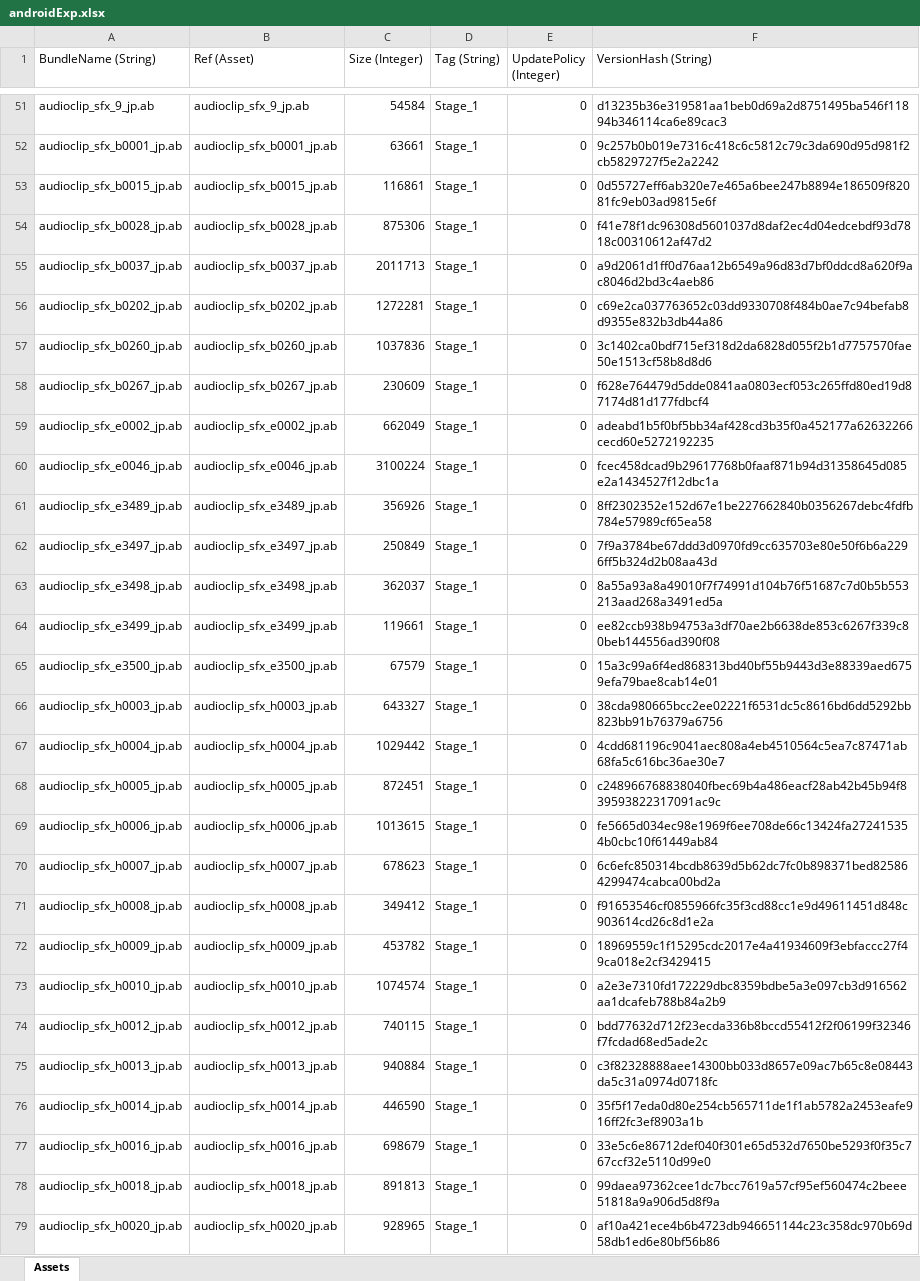
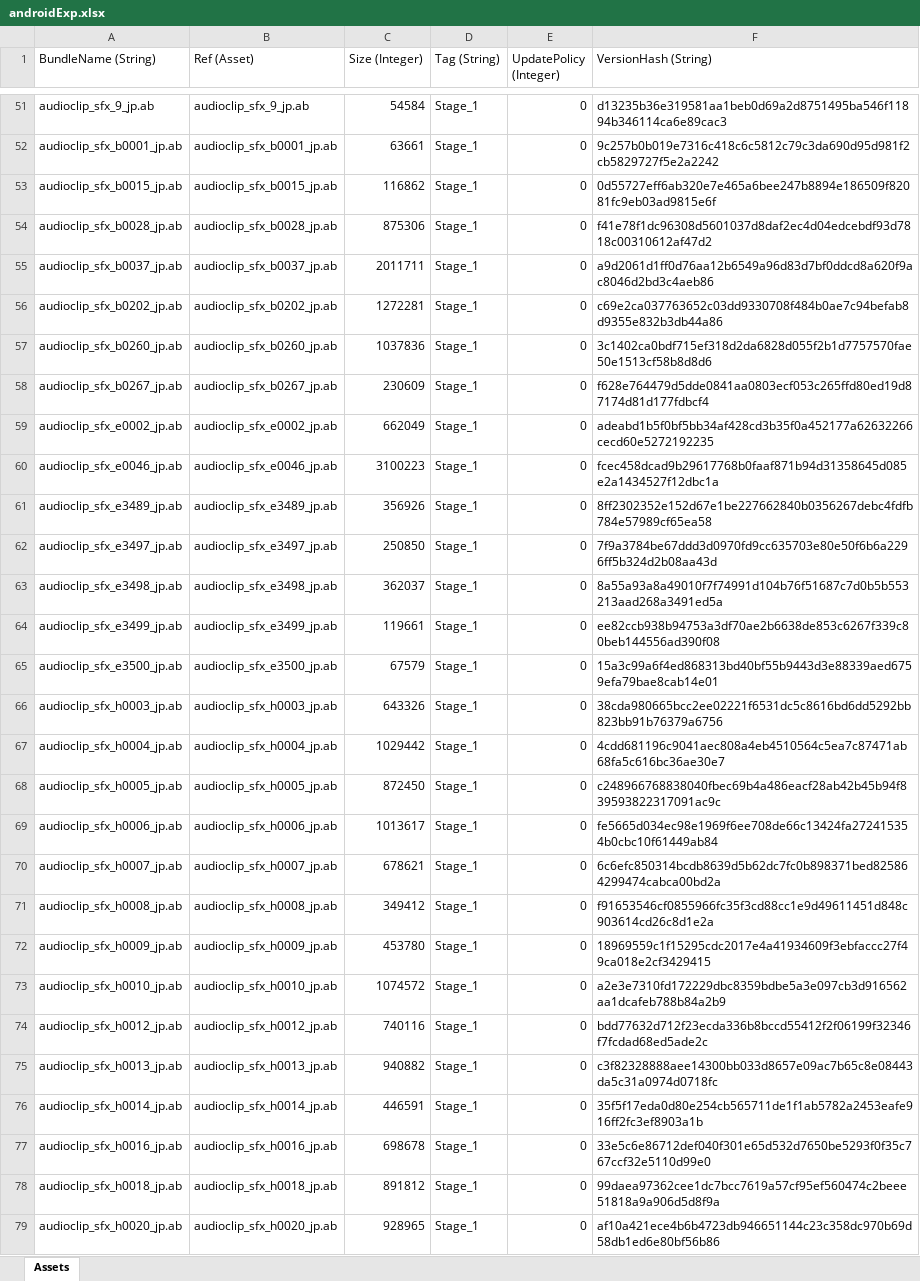
Before and after one commit to stu43005/sdorica-wiki-bot, an Excel workbook: client_gamedata/androidExp.xlsx, sheet Assets, drawn as a sheet; only a part is shown, gaps mark what is left out; values as stored, in another font and other column widths than the file's, no borders; the diff covers the shown part only; the diff names each change by its address in the sheet, - before the commit and + after, or states it on an @@ line.

```diff
--- a/client_gamedata/androidExp.xlsx (sheet Assets)
+++ b/client_gamedata/androidExp.xlsx (sheet Assets)
-C53 (Size (Integer)): 116861
+C53 (Size (Integer)): 116862
-C55 (Size (Integer)): 2011713
+C55 (Size (Integer)): 2011711
-C60 (Size (Integer)): 3100224
+C60 (Size (Integer)): 3100223
-C62 (Size (Integer)): 250849
+C62 (Size (Integer)): 250850
-C66 (Size (Integer)): 643327
+C66 (Size (Integer)): 643326
-C68 (Size (Integer)): 872451
+C68 (Size (Integer)): 872450
-C69 (Size (Integer)): 1013615
+C69 (Size (Integer)): 1013617
-C70 (Size (Integer)): 678623
+C70 (Size (Integer)): 678621
-C72 (Size (Integer)): 453782
+C72 (Size (Integer)): 453780
-C73 (Size (Integer)): 1074574
+C73 (Size (Integer)): 1074572
-C74 (Size (Integer)): 740115
+C74 (Size (Integer)): 740116
-C75 (Size (Integer)): 940884
+C75 (Size (Integer)): 940882
-C76 (Size (Integer)): 446590
+C76 (Size (Integer)): 446591
-C77 (Size (Integer)): 698679
+C77 (Size (Integer)): 698678
-C78 (Size (Integer)): 891813
+C78 (Size (Integer)): 891812
```
Also changed, not shown: 83 edited cells elsewhere in this sheet, client_gamedata/charAssets.xlsx, 21 other files.
